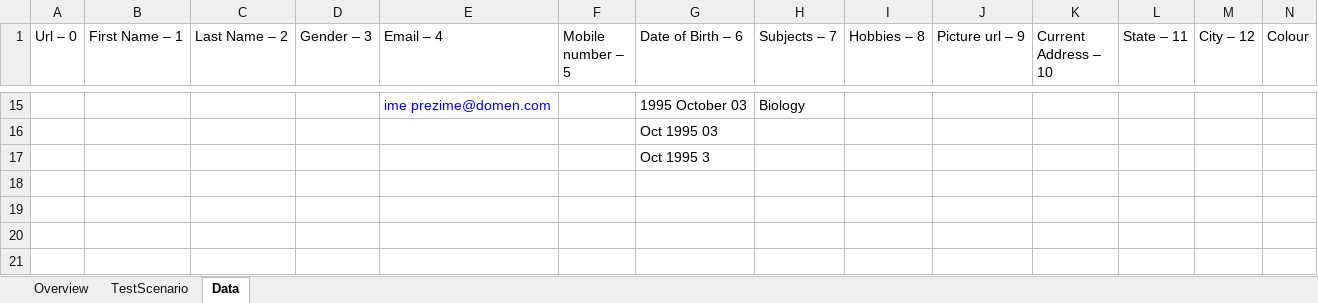
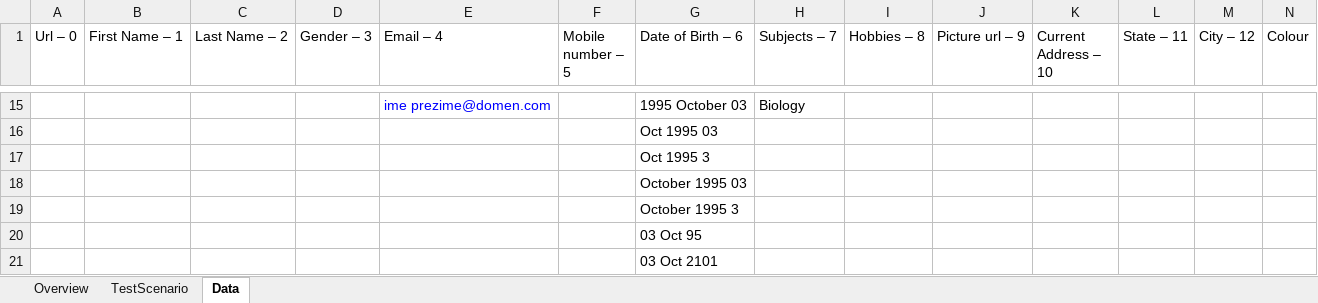
Before and after one commit to Mladen-Mladenovic/itBootcampQAFinalProject, an Excel workbook: ZavrsniProjekat/Docs/TestData.xlsx, sheet Data, drawn as a sheet; only a part is shown, gaps mark what is left out; values as stored, in another font and other column widths than the file's, no borders; the diff names each change by its address in the sheet, - before the commit and + after, or states it on an @@ line.

Commit message:
Edited TestData.xlsx and .gitignore

```diff
--- a/ZavrsniProjekat/Docs/TestData.xlsx (sheet Data)
+++ b/ZavrsniProjekat/Docs/TestData.xlsx (sheet Data)
+row 18:  |  |  |  |  |  | October 1995 03
+row 19:  |  |  |  |  |  | October 1995 3
+row 20:  |  |  |  |  |  | 03 Oct 95
+row 21:  |  |  |  |  |  | 03 Oct 2101
```
Also changed, not shown: sheet Overview, sheet TestScenario, 2 other files.
